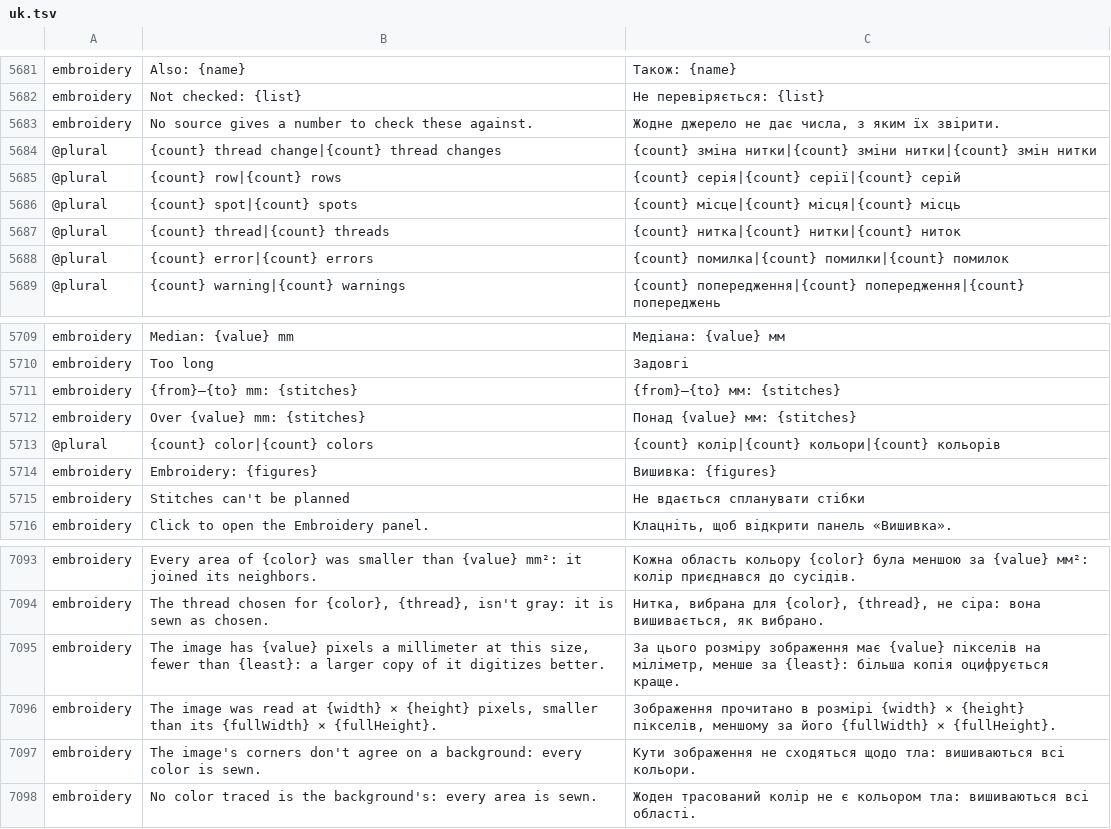
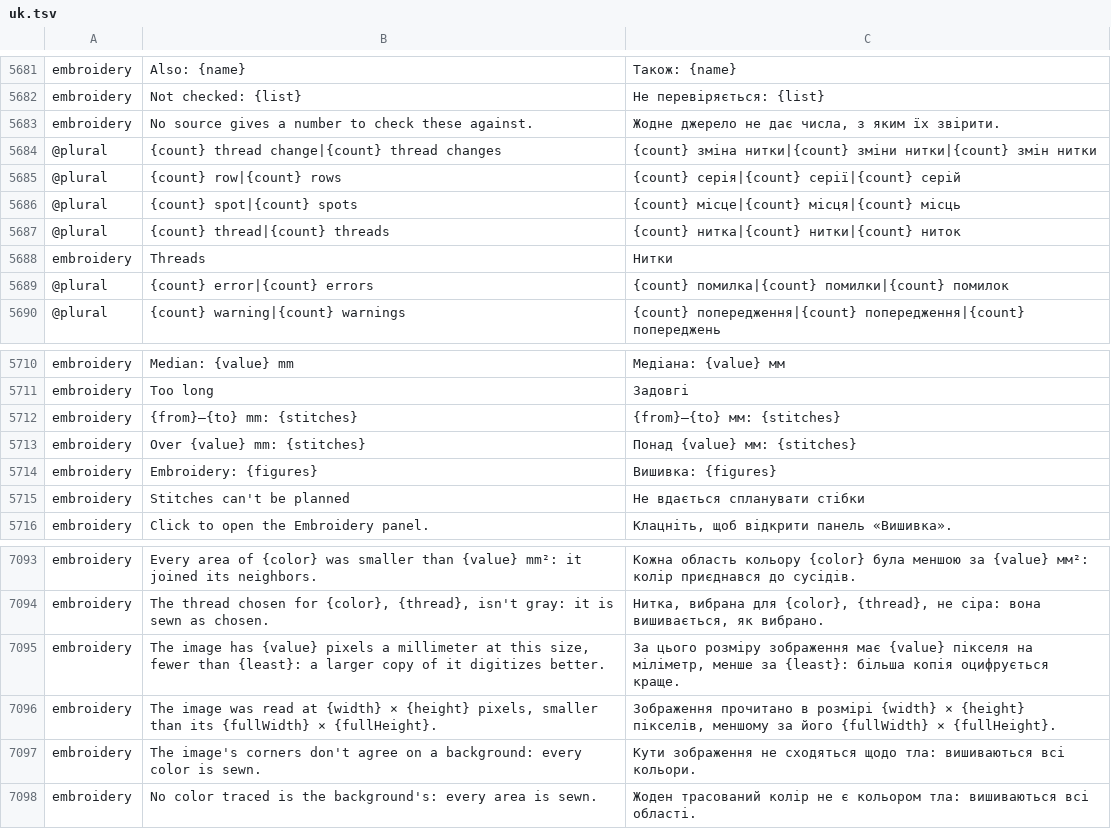
Before and after one commit to przbat-public/vectorcraft-stitch, a TSV file: crates/ui-egui/src/i18n/uk.tsv, drawn as a sheet; only a part is shown, gaps mark what is left out.

Commit message:
Words of the window's earlier PRs: the resolution as a fraction, the Live bar's note in its room, threads in the status bar
- The coarse image's resolution is written with both decimals, a fraction in every language, so that one form of its noun is right for every value: Polish „2,83 piksela”, never „pikseli”; Czech, Russian and Ukrainian likewise.
- The Live bar's first note takes the room the bar leaves beside its buttons, on up to two rows, whole in its tooltip when cut even so: it was cut mid-word at 300 points with room to spare. While the question before hand edits are replaced holds the buttons' place, the note takes its least room and the question the rest.
- The status bar's counters and the Sewing order's footer say threads, as the image window does, colours being the image's (the project owner's choice); the catalogues' "{count} color" row, no longer used, goes.

```diff
--- a/crates/ui-egui/src/i18n/uk.tsv
+++ b/crates/ui-egui/src/i18n/uk.tsv
@@ -5687,2 +5687,3 @@ embroidery	No source gives a number to check these against.	Жодне джер
 @plural	{count} thread|{count} threads	{count} нитка|{count} нитки|{count} ниток
+embroidery	Threads	Нитки
 @plural	{count} error|{count} errors	{count} помилка|{count} помилки|{count} помилок
@@ -5712,3 +5713,2 @@ embroidery	{from}–{to} mm: {stitches}	{from}–{to} мм: {stitches}
 embroidery	Over {value} mm: {stitches}	Понад {value} мм: {stitches}
-@plural	{count} color|{count} colors	{count} колір|{count} кольори|{count} кольорів
 embroidery	Embroidery: {figures}	Вишивка: {figures}
@@ -7094,3 +7094,3 @@ embroidery	Every area of {color} was smaller than {value} mm²: it joined its ne
 embroidery	The thread chosen for {color}, {thread}, isn't gray: it is sewn as chosen.	Нитка, вибрана для {color}, {thread}, не сіра: вона вишивається, як вибрано.
-embroidery	The image has {value} pixels a millimeter at this size, fewer than {least}: a larger copy of it digitizes better.	За цього розміру зображення має {value} пікселів на міліметр, менше за {least}: більша копія оцифрується краще.
+embroidery	The image has {value} pixels a millimeter at this size, fewer than {least}: a larger copy of it digitizes better.	За цього розміру зображення має {value} пікселя на міліметр, менше за {least}: більша копія оцифрується краще.
 embroidery	The image was read at {width} × {height} pixels, smaller than its {fullWidth} × {fullHeight}.	Зображення прочитано в розмірі {width} × {height} пікселів, меншому за його {fullWidth} × {fullHeight}.
```
Also changed, not shown: crates/ui-egui/src/i18n/bs.tsv, crates/ui-egui/src/i18n/cs.tsv, 32 other files.
